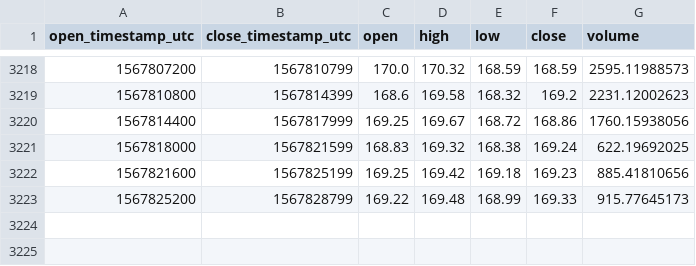
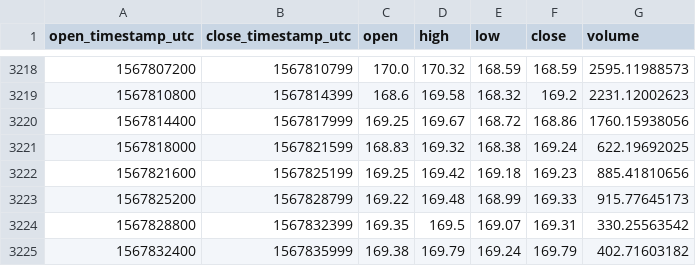
Before and after one commit to cryptobigbro/coinbasepro-ETH-USD, a CSV file: coinbasepro-ETH-USD-1h.csv, drawn as a sheet; only a part is shown, gaps mark what is left out.

Commit message:
Update OHLCV data.

```diff
--- a/coinbasepro-ETH-USD-1h.csv
+++ b/coinbasepro-ETH-USD-1h.csv
@@ -3223 +3223,3 @@ open_timestamp_utc,close_timestamp_utc,open,high,low,close,volume
 1567825200,1567828799,169.22,169.48,168.99,169.33,915.77645173
+1567828800,1567832399,169.35,169.5,169.07,169.31,330.25563542
+1567832400,1567835999,169.38,169.79,169.24,169.79,402.71603182
```
